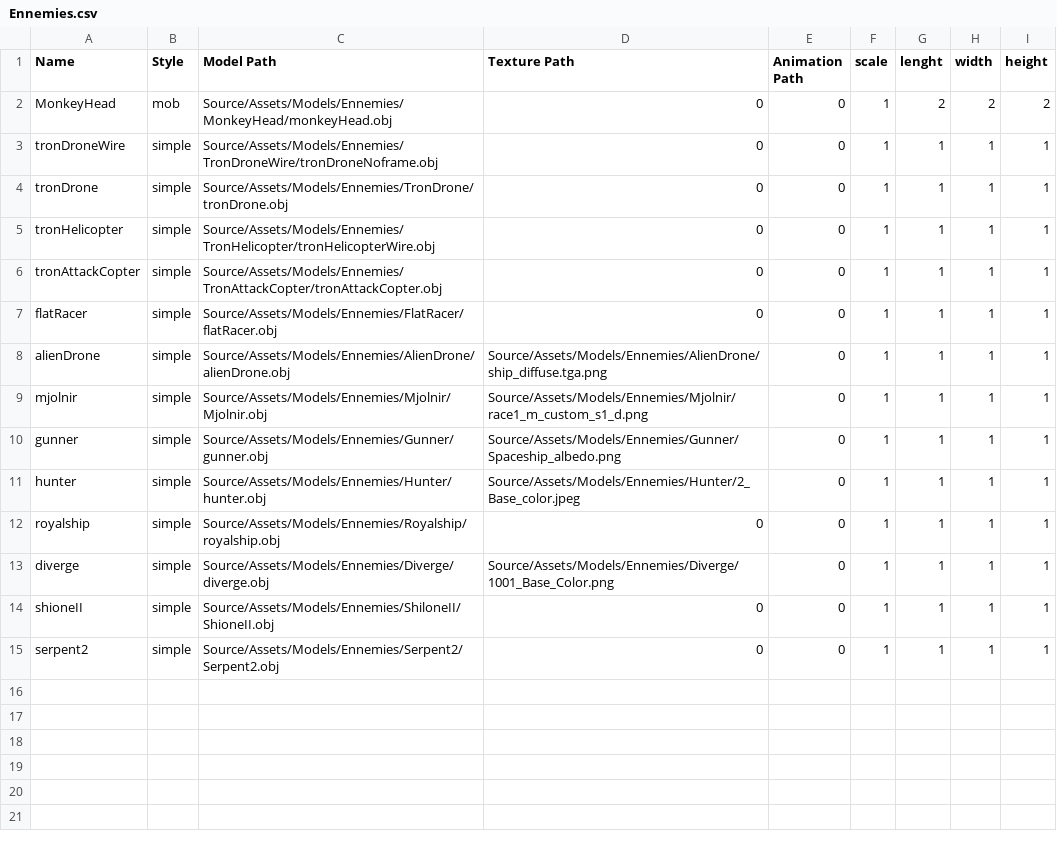
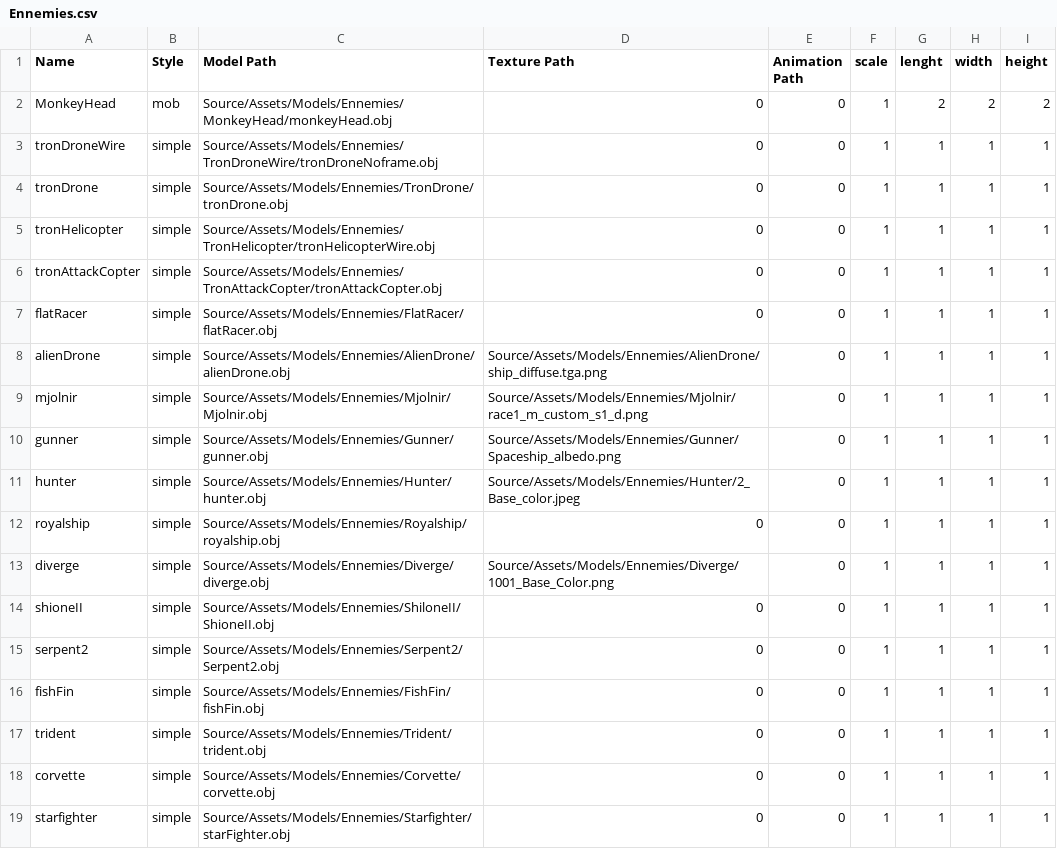
Before and after one commit to RaizorZawarudo/McGuyv-R-Type, a CSV file: Source/Assets/Models/Ennemies/Ennemies.csv, drawn as a sheet; the diff names each change by its address in the sheet, - before the commit and + after, or states it on an @@ line.

Commit message:
added more models, technique works, remove probably all wireframe models

```diff
--- a/Source/Assets/Models/Ennemies/Ennemies.csv
+++ b/Source/Assets/Models/Ennemies/Ennemies.csv
+row 16: fishFin | simple | Source/Assets/Models/Ennemies/FishFin/fishFin.obj | 0 | 0 | 1 | 1 | 1 | 1
+row 17: trident | simple | Source/Assets/Models/Ennemies/Trident/trident.obj | 0 | 0 | 1 | 1 | 1 | 1
+row 18: corvette | simple | Source/Assets/Models/Ennemies/Corvette/corvette.obj | 0 | 0 | 1 | 1 | 1 | 1
+row 19: starfighter | simple | Source/Assets/Models/Ennemies/Starfighter/starFighter.obj | 0 | 0 | 1 | 1 | 1 | 1
```
Also changed, not shown: 31 other files.
